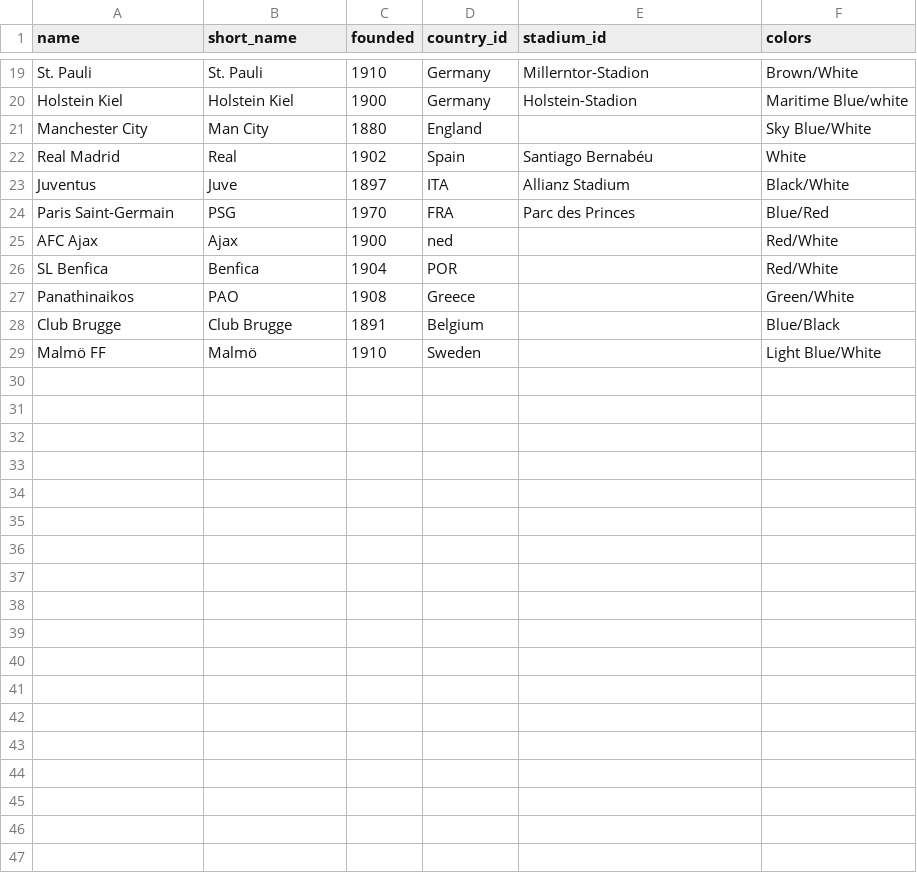
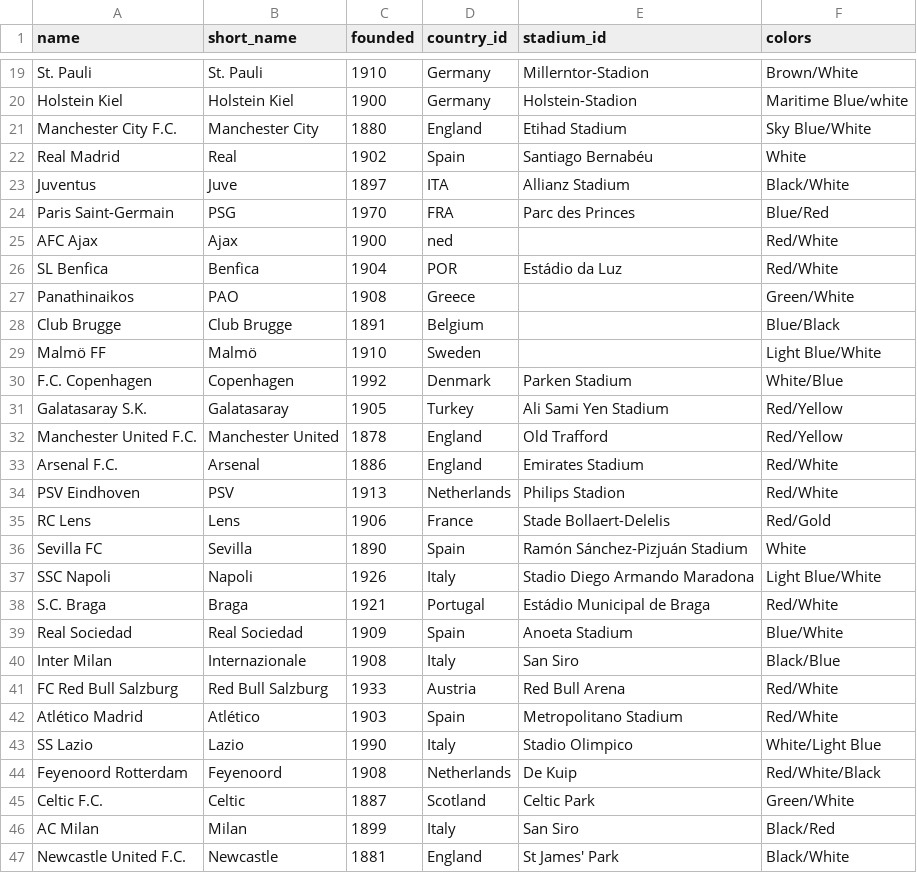
Before and after one commit to mouxlas21/football-db, a CSV file: data/clubs_test.csv, drawn as a sheet; only a part is shown, gaps mark what is left out; the diff covers the shown part only.

```diff
--- a/data/clubs_test.csv
+++ b/data/clubs_test.csv
@@ -20,3 +20,3 @@ St. Pauli,St. Pauli,1910,Germany,Millerntor-Stadion,Brown/White
 Holstein Kiel,Holstein Kiel,1900,Germany,Holstein-Stadion,Maritime Blue/white
-Manchester City,Man City,1880,England,,Sky Blue/White
+Manchester City F.C.,Manchester City,1880,England,Etihad Stadium,Sky Blue/White
 Real Madrid,Real,1902,Spain,Santiago Bernabéu,White
@@ -25,3 +25,3 @@ Paris Saint-Germain,PSG,1970,FRA,Parc des Princes,Blue/Red
 AFC Ajax,Ajax,1900,ned,,Red/White
-SL Benfica,Benfica,1904,POR,,Red/White
+SL Benfica,Benfica,1904,POR,Estádio da Luz,Red/White
 Panathinaikos,PAO,1908,Greece,,Green/White
@@ -29 +29,19 @@ Club Brugge,Club Brugge,1891,Belgium,,Blue/Black
 Malmö FF,Malmö,1910,Sweden,,Light Blue/White
+F.C. Copenhagen,Copenhagen,1992,Denmark,Parken Stadium,White/Blue
+Galatasaray S.K.,Galatasaray,1905,Turkey,Ali Sami Yen Stadium,Red/Yellow
+Manchester United F.C.,Manchester United,1878,England,Old Trafford,Red/Yellow
+Arsenal F.C.,Arsenal,1886,England,Emirates Stadium,Red/White
+PSV Eindhoven,PSV,1913,Netherlands,Philips Stadion,Red/White
+RC Lens,Lens,1906,France,Stade Bollaert-Delelis,Red/Gold
+Sevilla FC,Sevilla,1890,Spain,Ramón Sánchez-Pizjuán Stadium,White
+SSC Napoli,Napoli,1926,Italy,Stadio Diego Armando Maradona,Light Blue/White
+S.C. Braga,Braga,1921,Portugal,Estádio Municipal de Braga,Red/White
+Real Sociedad,Real Sociedad,1909,Spain,Anoeta Stadium,Blue/White
+Inter Milan,Internazionale,1908,Italy,San Siro,Black/Blue
+FC Red Bull Salzburg,Red Bull Salzburg,1933,Austria,Red Bull Arena,Red/White
+Atlético Madrid,Atlético,1903,Spain,Metropolitano Stadium,Red/White
+SS Lazio,Lazio,1990,Italy,Stadio Olimpico,White/Light Blue
+Feyenoord Rotterdam,Feyenoord,1908,Netherlands,De Kuip,Red/White/Black
+Celtic F.C.,Celtic,1887,Scotland,Celtic Park,Green/White
+AC Milan,Milan,1899,Italy,San Siro,Black/Red
+Newcastle United F.C.,Newcastle,1881,England,St James' Park,Black/White
```
Also changed, not shown: 6 added rows elsewhere in this file, data/bundesliga_2024_25_fixtures.csv, data/stadiums_test.csv, 12 other files.
